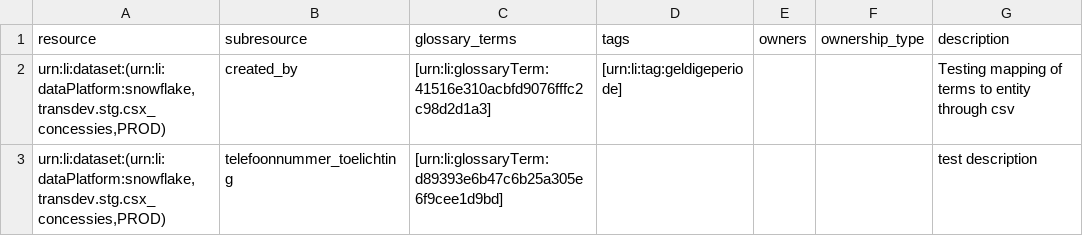
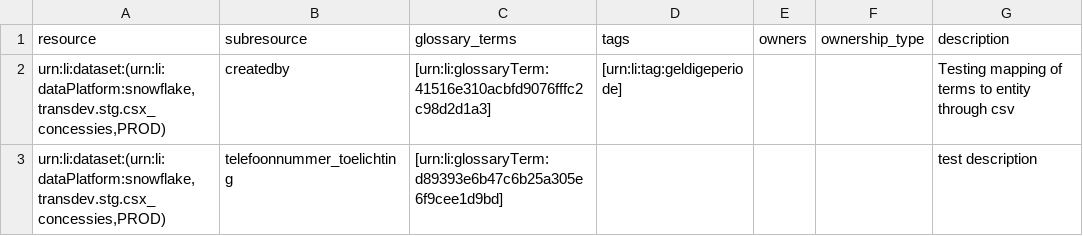
Before and after one commit to ATechievision/MyDataHubProject, a CSV file: metadata_ingestion/map_csv_ingestion/tag-term-entity-mapping.csv, drawn as a sheet; only a part is shown; the diff names each change by its address in the sheet, - before the commit and + after, or states it on an @@ line.

Commit message:
Update tag-term-entity-mapping.csv

```diff
--- a/metadata_ingestion/map_csv_ingestion/tag-term-entity-mapping.csv
+++ b/metadata_ingestion/map_csv_ingestion/tag-term-entity-mapping.csv
-B2 (subresource): created_by
+B2 (subresource): createdby
```
